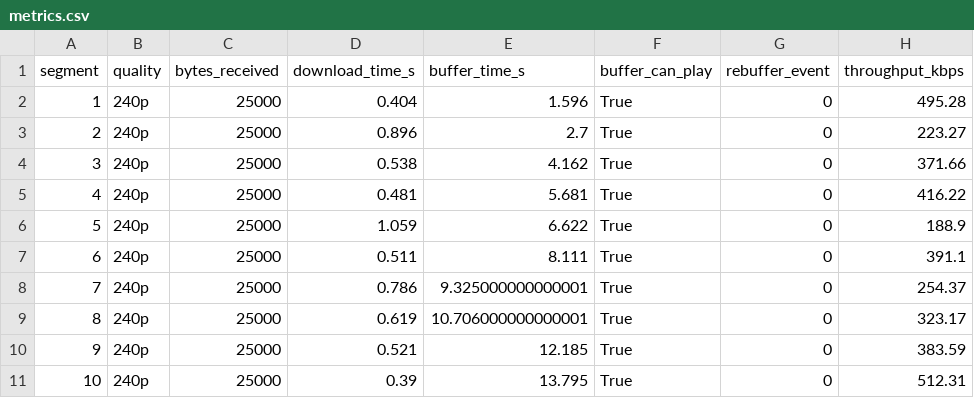
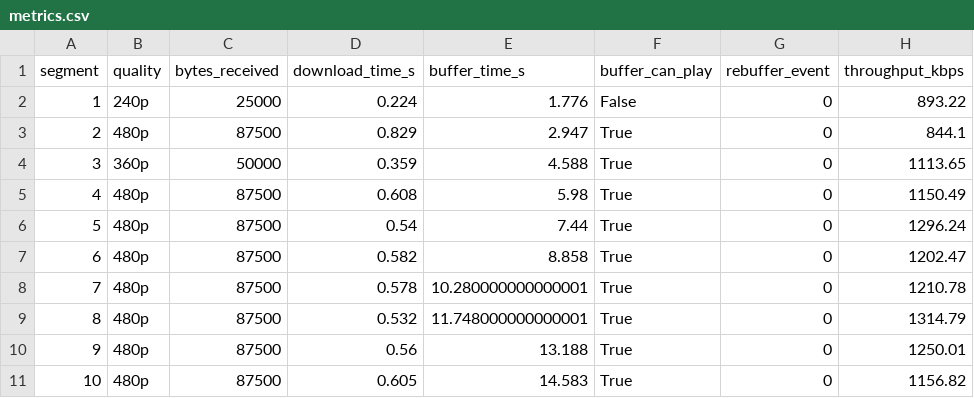
Before and after one commit to Malta22v/TRABALHO-TR2, a CSV file: logs/metrics.csv, drawn as a sheet.

Commit message:
buffer

```diff
--- a/logs/metrics.csv
+++ b/logs/metrics.csv
@@ -1,11 +1,11 @@
 segment,quality,bytes_received,download_time_s,buffer_time_s,buffer_can_play,rebuffer_event,throughput_kbps
-1,240p,25000,0.404,1.596,True,0,495.28
-2,240p,25000,0.896,2.7,True,0,223.27
-3,240p,25000,0.538,4.162,True,0,371.66
-4,240p,25000,0.481,5.681,True,0,416.22
-5,240p,25000,1.059,6.622,True,0,188.9
-6,240p,25000,0.511,8.111,True,0,391.1
-7,240p,25000,0.786,9.325000000000001,True,0,254.37
-8,240p,25000,0.619,10.706000000000001,True,0,323.17
-9,240p,25000,0.521,12.185,True,0,383.59
-10,240p,25000,0.39,13.795,True,0,512.31
+1,240p,25000,0.224,1.776,False,0,893.22
+2,480p,87500,0.829,2.947,True,0,844.1
+3,360p,50000,0.359,4.588,True,0,1113.65
+4,480p,87500,0.608,5.98,True,0,1150.49
+5,480p,87500,0.54,7.44,True,0,1296.24
+6,480p,87500,0.582,8.858,True,0,1202.47
+7,480p,87500,0.578,10.280000000000001,True,0,1210.78
+8,480p,87500,0.532,11.748000000000001,True,0,1314.79
+9,480p,87500,0.56,13.188,True,0,1250.01
+10,480p,87500,0.605,14.583,True,0,1156.82
```
Also changed, not shown: 2 other files.
